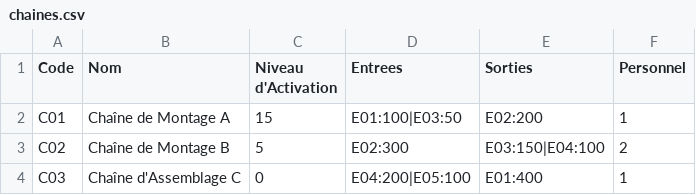
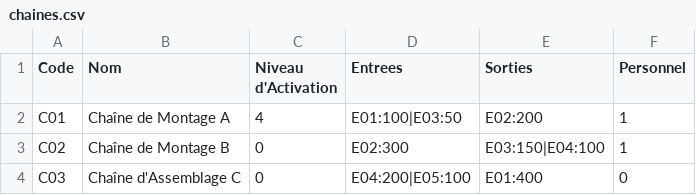
Before and after one commit to TomVerbecque/gest-prod, a CSV file: gest_prod/src/main/java/l3miage/gest_prod/files/chaines.csv, drawn as a sheet.

```diff
--- a/gest_prod/src/main/java/l3miage/gest_prod/files/chaines.csv
+++ b/gest_prod/src/main/java/l3miage/gest_prod/files/chaines.csv
@@ -1,4 +1,4 @@
 Code,Nom,Niveau d'Activation,Entrees,Sorties,Personnel
-C01,Chaîne de Montage A,15,E01:100|E03:50,E02:200,1
-C02,Chaîne de Montage B,5,E02:300,E03:150|E04:100,2
-C03,Chaîne d'Assemblage C,0,E04:200|E05:100,E01:400,1
+C01,Chaîne de Montage A,4,E01:100|E03:50,E02:200,1
+C02,Chaîne de Montage B,0,E02:300,E03:150|E04:100,1
+C03,Chaîne d'Assemblage C,0,E04:200|E05:100,E01:400,0
```
Also changed, not shown: gest_prod/target/classes/l3miage/gest_prod/files/chaines.csv, 10 other files.
